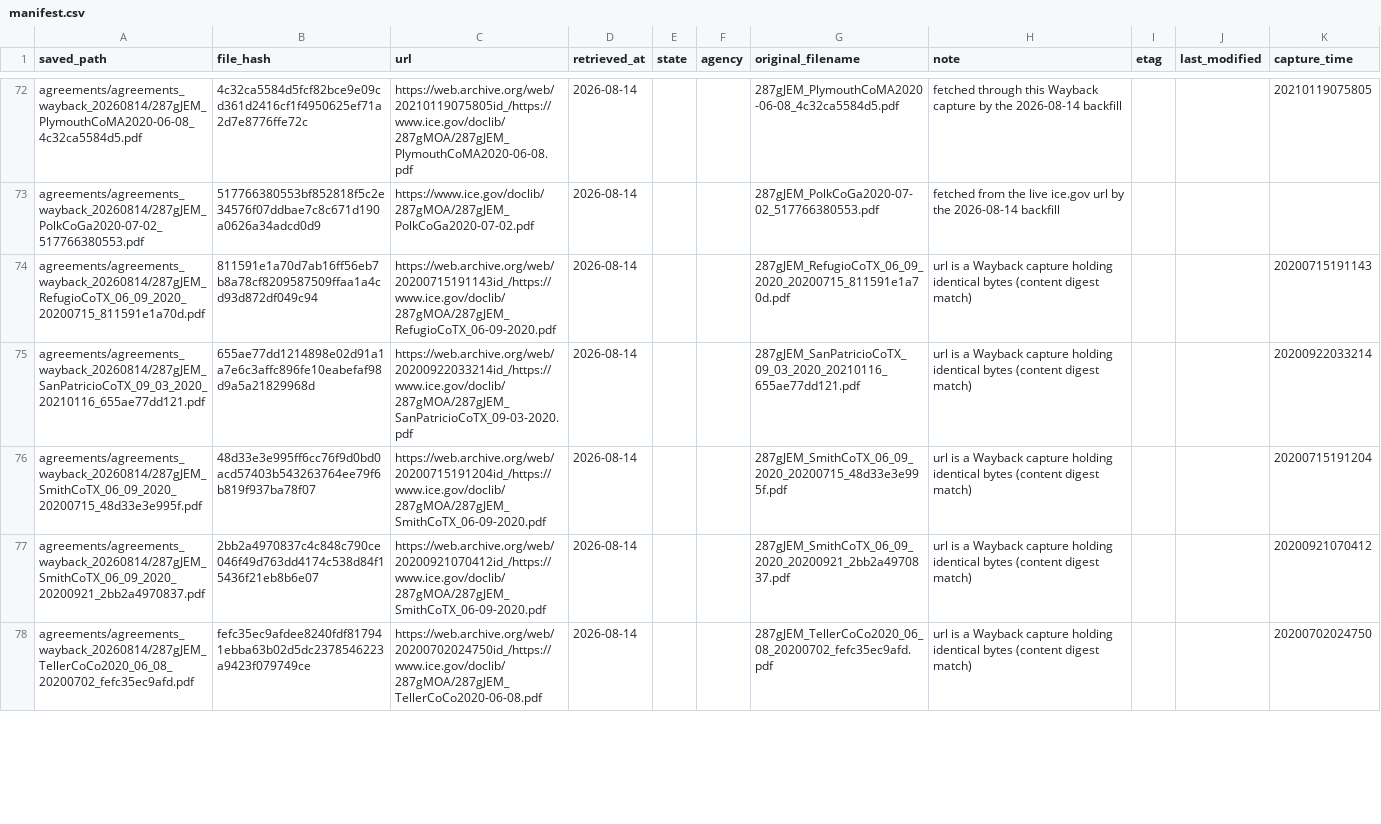
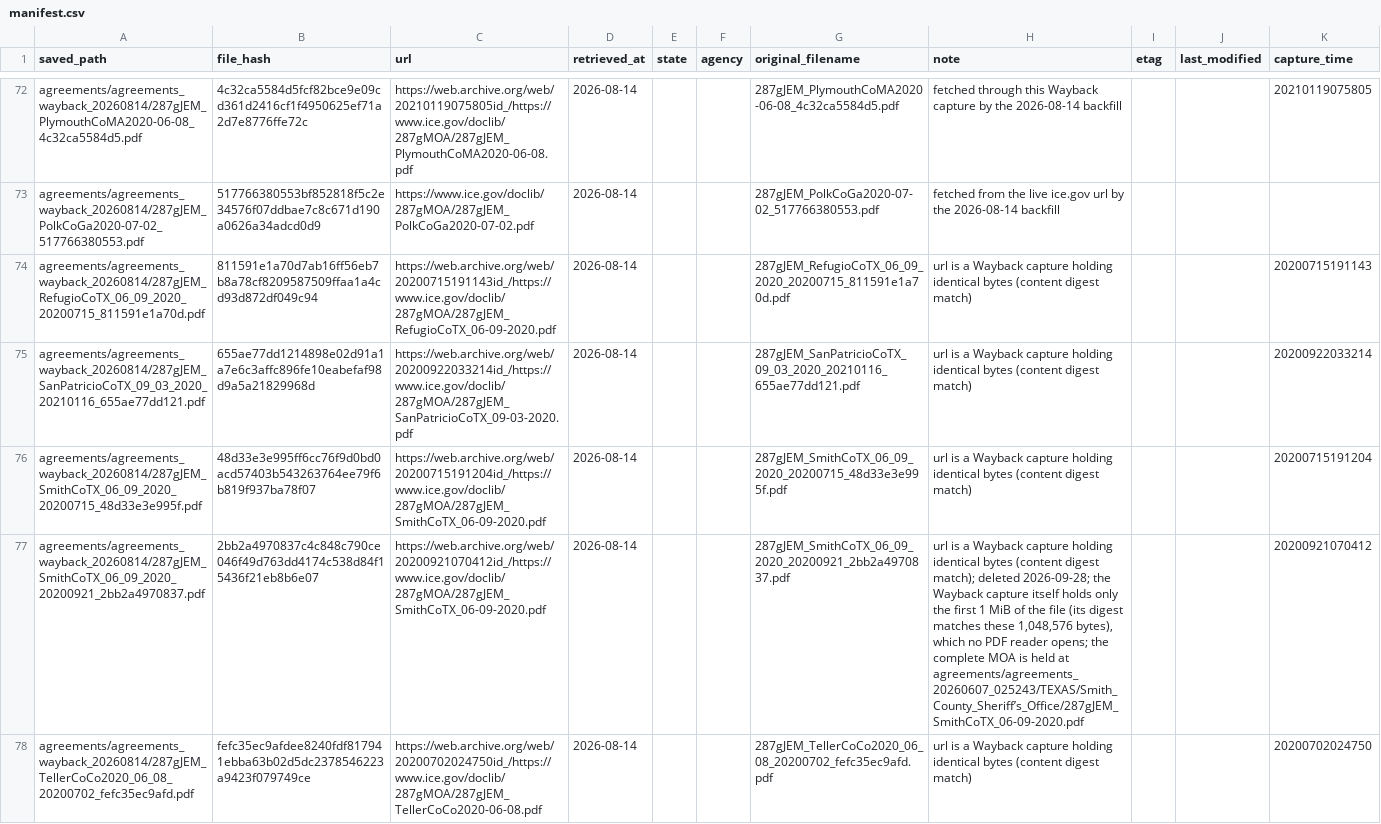
Before and after one commit to deportationdata/ice-287g, a CSV file: agreements/agreements_wayback_20260814/manifest.csv, drawn as a sheet; only a part is shown, gaps mark what is left out; the diff covers the shown part only; the diff names each change by its address in the sheet, - before the commit and + after, or states it on an @@ line.

```diff
--- a/agreements/agreements_wayback_20260814/manifest.csv
+++ b/agreements/agreements_wayback_20260814/manifest.csv
-H77 (note): …(content digest match)
+H77 (note): …(content digest match); deleted 2026-09-28; the Wayback capture itself holds only the first 1 MiB of the file (its digest matches these 1,048,576 bytes), which no PDF reader opens; the complete MOA is held at agreements/agreements_20260607_025243/TEXAS/Smith_County_Sheriff’s_Office/287gJEM_SmithCoTX_06-09-2020.pdf
```
Also changed, not shown: 12 edited cells elsewhere in this file, data/qa/qa-acquisition.csv, data/qa/signing-date-corrections.csv, 36 other files.
